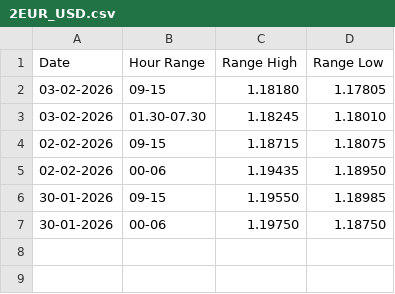
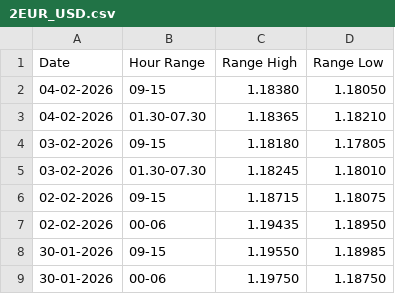
Before and after one commit to ra2607Alessandro/monte_carlo_learning, a CSV file: 2EUR_USD.csv, drawn as a sheet.

Commit message:
man

```diff
--- a/2EUR_USD.csv
+++ b/2EUR_USD.csv
@@ -1,2 +1,4 @@
 Date,Hour Range,Range High,Range Low
+04-02-2026,09-15,1.18380,1.18050
+04-02-2026,01.30-07.30,1.18365,1.18210
 03-02-2026,09-15,1.18180,1.17805
```
